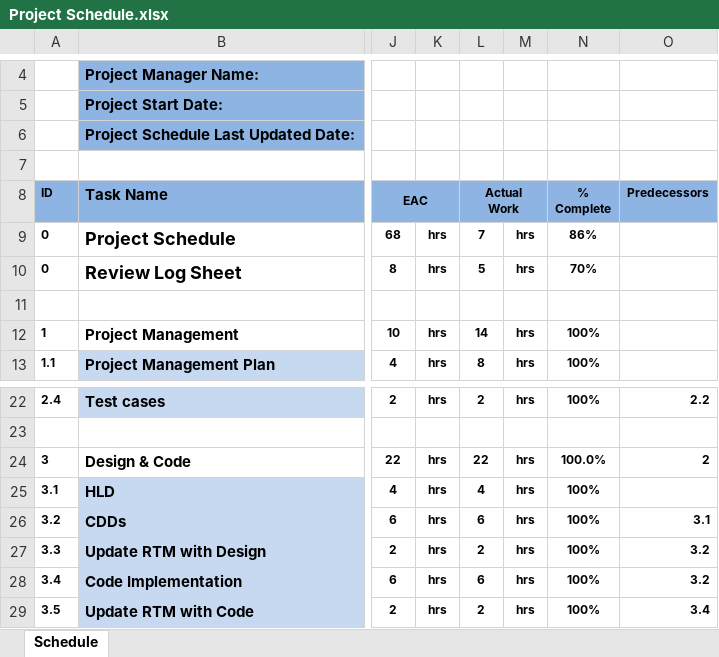
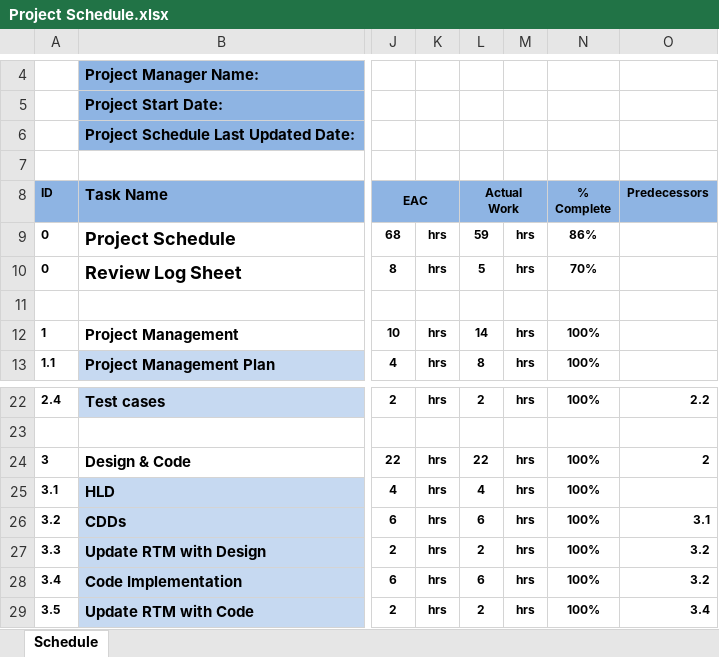
Before and after one commit to KareemGalal/Fan-Controller-System, an Excel workbook: Project Plan/Project Schedule.xlsx, sheet Schedule, drawn as a sheet; only a part is shown, gaps mark what is left out; values as stored, in another font and other column widths than the file's, no borders; the diff names each change by its address in the sheet, - before the commit and + after, or states it on an @@ line.

Commit message:
update

```diff
--- a/Project Plan/Project Schedule.xlsx (sheet Schedule)
+++ b/Project Plan/Project Schedule.xlsx (sheet Schedule)
-L9 (Actual Work): 7
+L9 (Actual Work): 59
-N24 (% Complete): 100.0%
+N24 (% Complete): 100%
```
